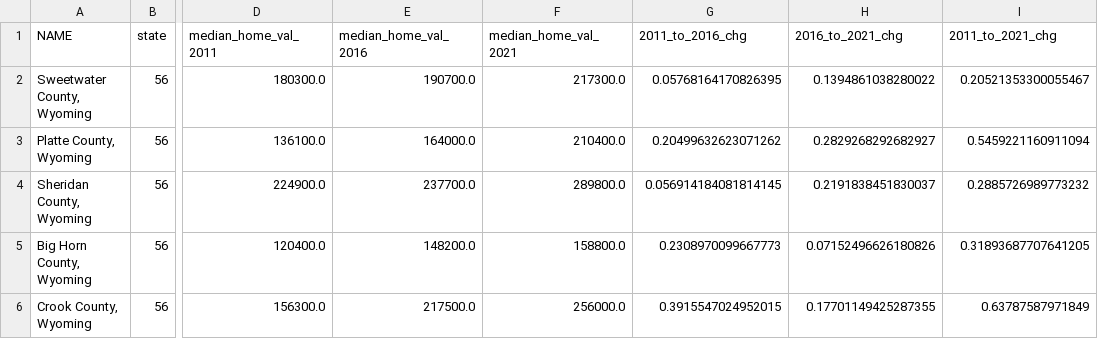
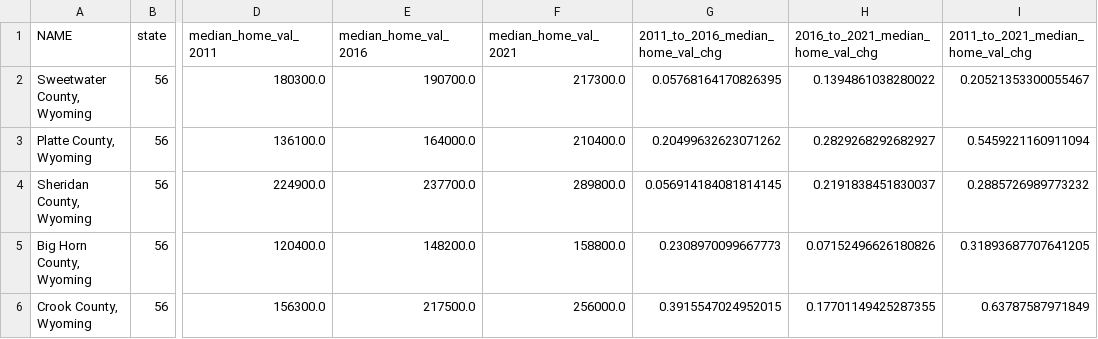
Before and after one commit to kburchfiel/census_query_tutorial, a CSV file: acs5_county_home_val_2011_2016_2021.csv, drawn as a sheet; only a part is shown, gaps mark what is left out; the diff names each change by its address in the sheet, - before the commit and + after, or states it on an @@ line.

```diff
--- a/acs5_county_home_val_2011_2016_2021.csv
+++ b/acs5_county_home_val_2011_2016_2021.csv
-G1: 2011_to_2016_chg
+G1: 2011_to_2016_median_home_val_chg
-H1: 2016_to_2021_chg
+H1: 2016_to_2021_median_home_val_chg
-I1: 2011_to_2021_chg
+I1: 2011_to_2021_median_home_val_chg
```
Also changed, not shown: acs1_county_pop_2010_to_2021.csv, acs1_state_pop_2010_to_2021.csv, 9 other files.
